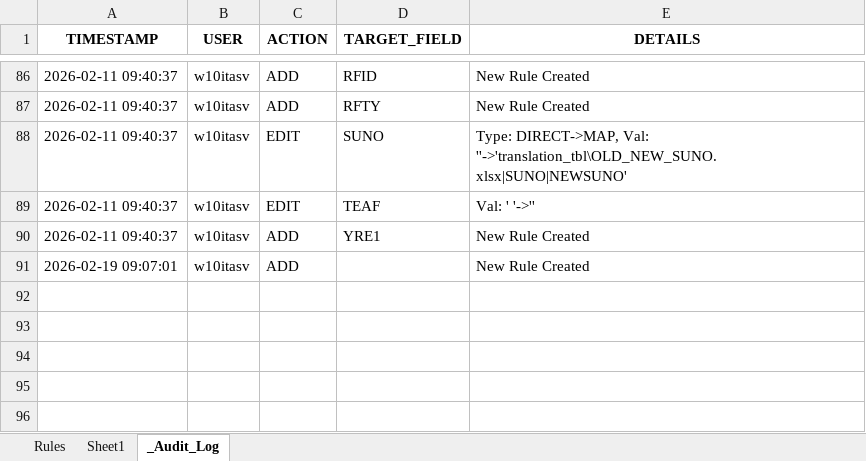
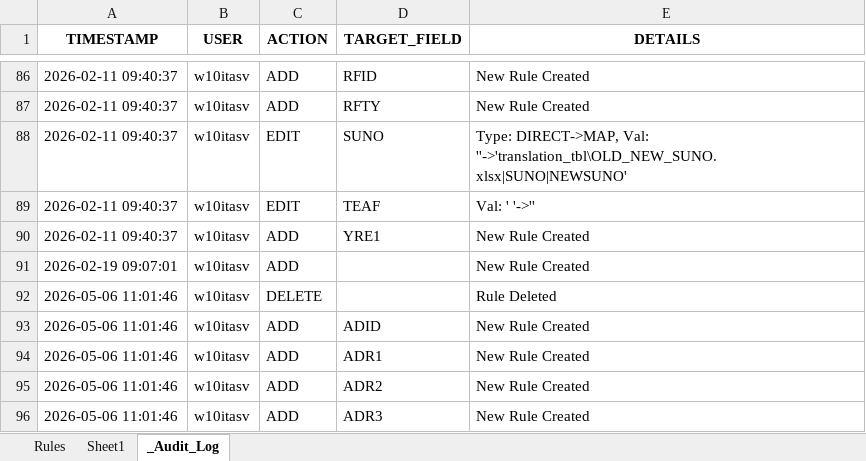
Before and after one commit to andresvicente-winpak/DataMigrationTool, an Excel workbook: config/rules/CRS620MI.xlsx, sheet _Audit_Log, drawn as a sheet; only a part is shown, gaps mark what is left out; values as stored, in another font and other column widths than the file's, no borders; the diff covers the shown part only; the diff names each change by its address in the sheet, - before the commit and + after, or states it on an @@ line.

```diff
--- a/config/rules/CRS620MI.xlsx (sheet _Audit_Log)
+++ b/config/rules/CRS620MI.xlsx (sheet _Audit_Log)
+row 92: 2026-05-06 11:01:46 | w10itasv | DELETE |  | Rule Deleted
+row 93: 2026-05-06 11:01:46 | w10itasv | ADD | ADID | New Rule Created
+row 94: 2026-05-06 11:01:46 | w10itasv | ADD | ADR1 | New Rule Created
+row 95: 2026-05-06 11:01:46 | w10itasv | ADD | ADR2 | New Rule Created
+row 96: 2026-05-06 11:01:46 | w10itasv | ADD | ADR3 | New Rule Created
```
Also changed, not shown: 26 added rows elsewhere in this sheet, sheet Rules, config/rules/CRS610MI.xlsx, config/rules/MMS200MI.xlsx, 11 other files.
